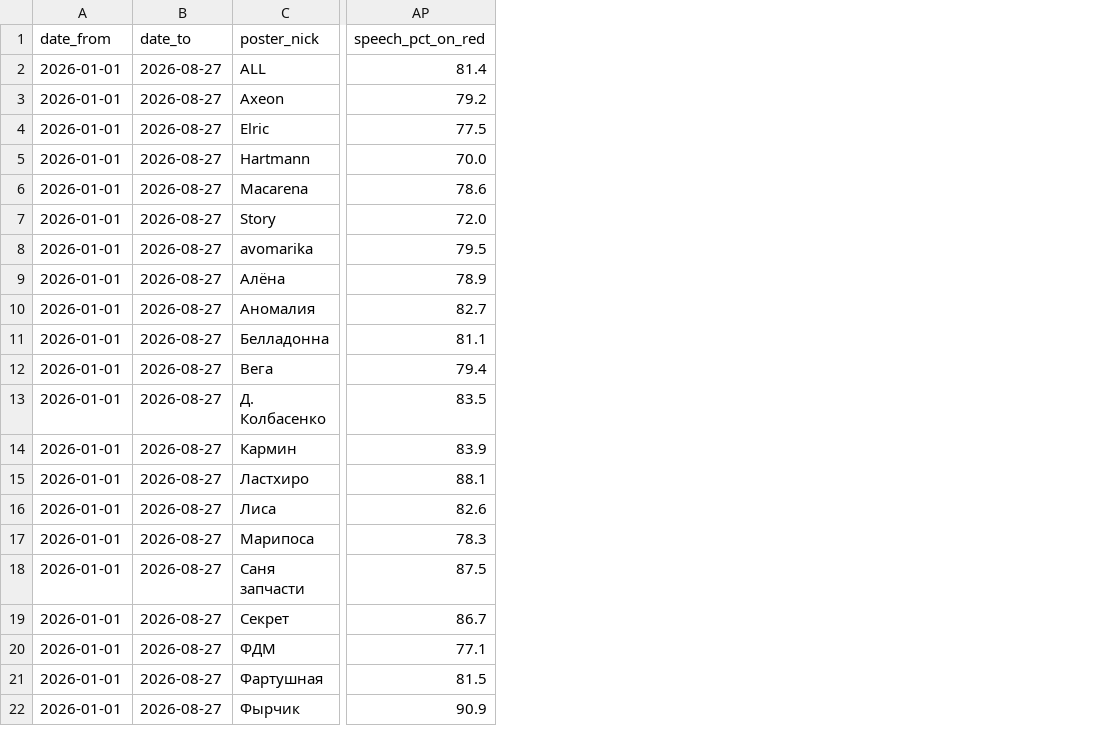
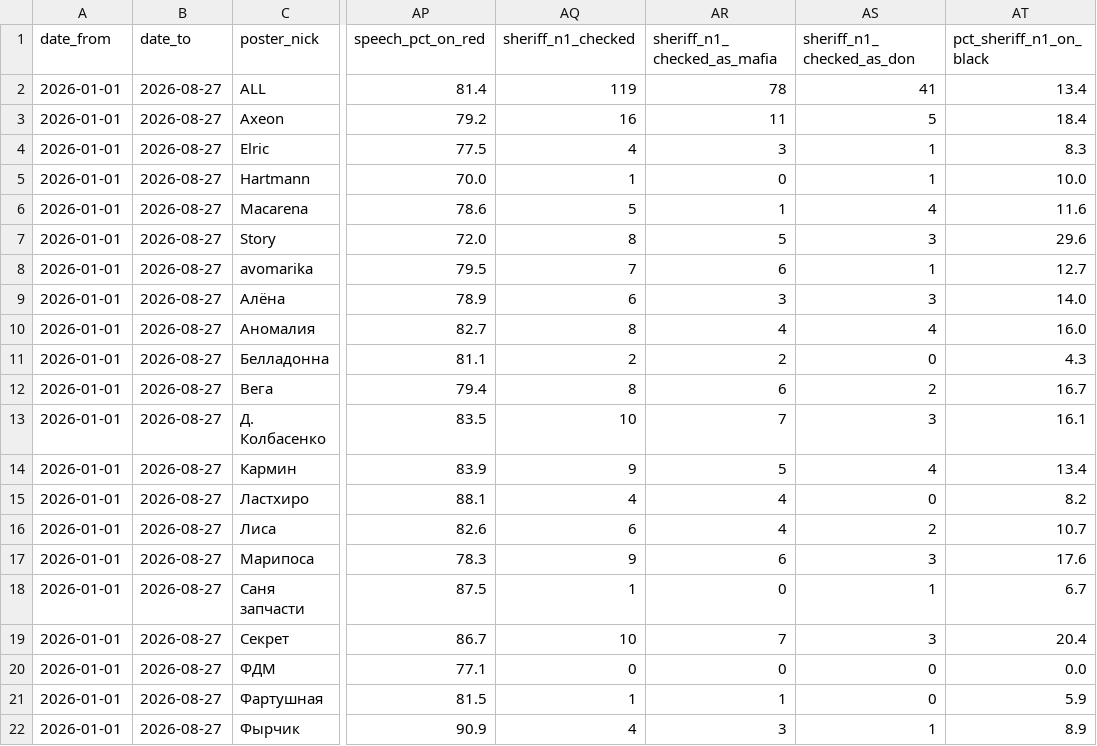
Before and after one commit to moshnikovd0709/MafiaStats, a CSV file: polemica_offline_tournament_analysis.csv, drawn as a sheet; only a part is shown, gaps mark what is left out; the diff names each change by its address in the sheet, - before the commit and + after, or states it on an @@ line.

```diff
--- a/polemica_offline_tournament_analysis.csv
+++ b/polemica_offline_tournament_analysis.csv
+column AQ (sheriff_n1_checked), rows 2-22: 119 | 16 | 4 | 1 | 5 | 8 | 7 | 6 | 8 | 2 | 8 | 10 | 9 | 4 | 6 | 9 | 1 | 10 | 0 | 1 | 4
+column AR (sheriff_n1_checked_as_mafia), rows 2-22: 78 | 11 | 3 | 0 | 1 | 5 | 6 | 3 | 4 | 2 | 6 | 7 | 5 | 4 | 4 | 6 | 0 | 7 | 0 | 1 | 3
+column AS (sheriff_n1_checked_as_don), rows 2-22: 41 | 5 | 1 | 1 | 4 | 3 | 1 | 3 | 4 | 0 | 2 | 3 | 4 | 0 | 2 | 3 | 1 | 3 | 0 | 0 | 1
+column AT (pct_sheriff_n1_on_black), rows 2-22: 13.4 | 18.4 | 8.3 | 10.0 | 11.6 | 29.6 | 12.7 | 14.0 | 16.0 | 4.3 | 16.7 | 16.1 | 13.4 | 8.2 | 10.7 | 17.6 | 6.7 | 20.4 | 0.0 | 5.9 | 8.9
```
Also changed, not shown: polemica_offline_tournament_stats.csv, 5 other files.
